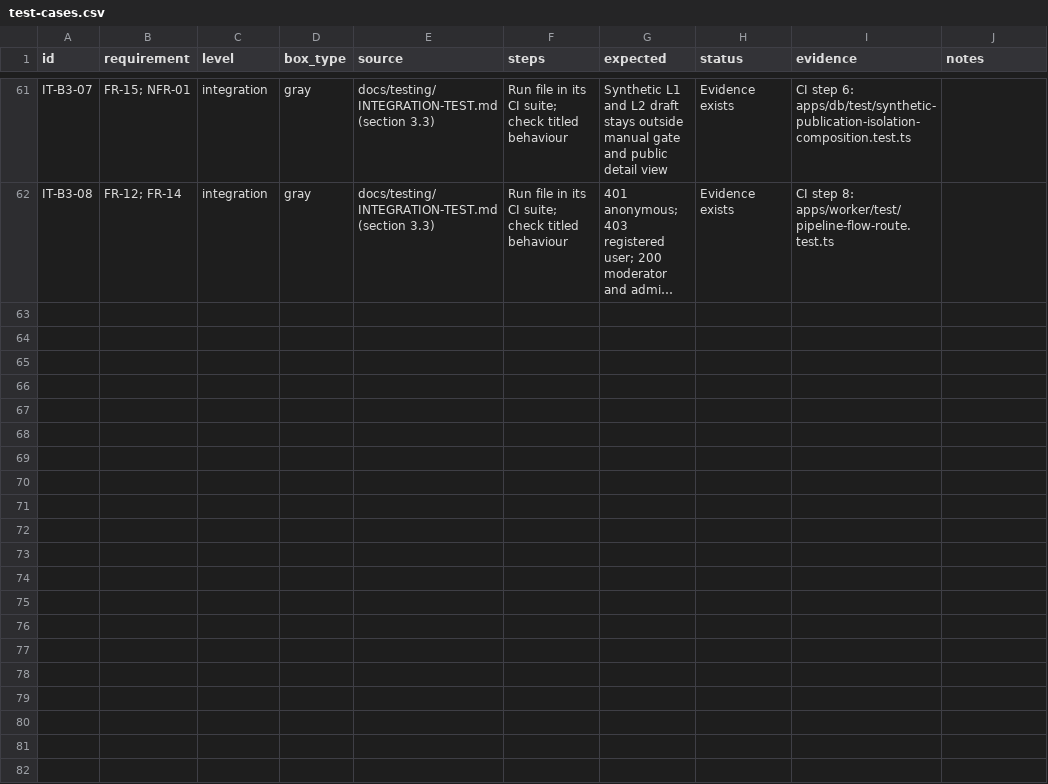
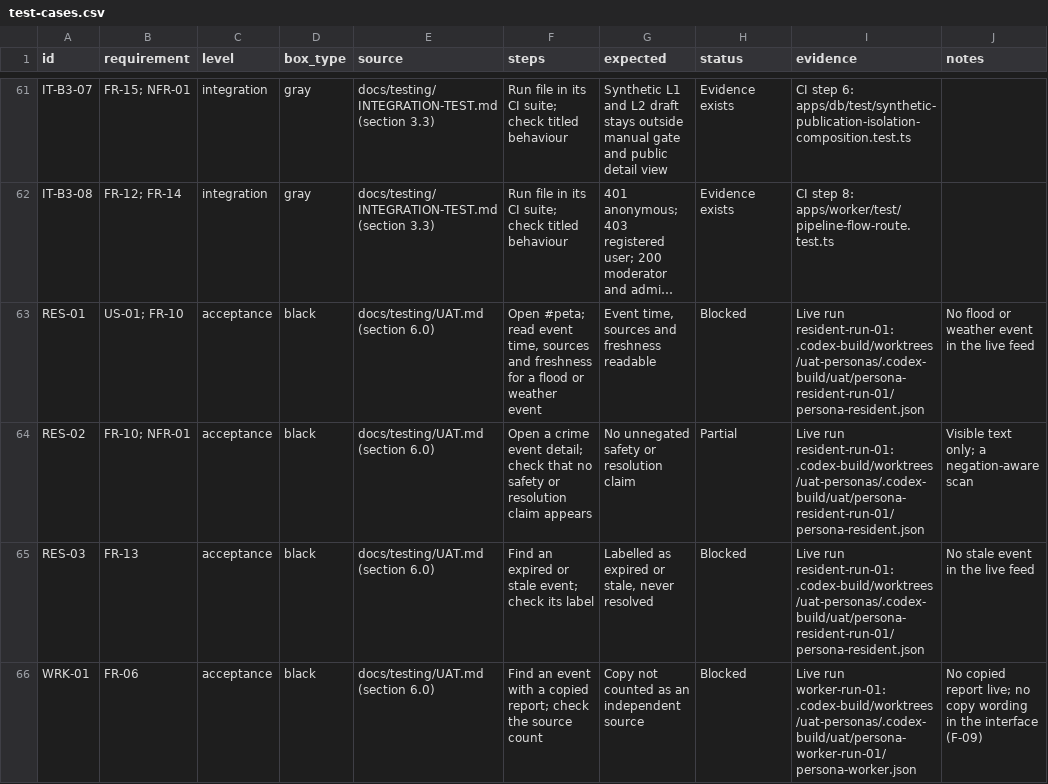
Before and after one commit to Asassinoooo/Waspada-Jakarta, a CSV file: docs/testing/test-cases.csv, drawn as a sheet; only a part is shown, gaps mark what is left out; long unchanged cells end in …; the diff covers the shown part only; the diff names each change by its address in the sheet, - before the commit and + after, or states it on an @@ line.

Commit message:
docs(UAT-FINDINGS-01): persona walkthrough results and new findings
Adds the five persona walkthroughs on the local live app (section 9.1 of UAT.md),
confirmed defects R-05 (live records shown with demo wording) and R-06 (stale
account menu after sign-out), findings F-09 to F-12, the run conditions R-07 and R-08,
and fifteen persona cases in the test register. The moderator and administrator
steps are skipped by decision and are not yet run.

```diff
--- a/docs/testing/test-cases.csv
+++ b/docs/testing/test-cases.csv
+row 63: RES-01 | US-01; FR-10 | acceptance | black | docs/testing/UAT.md (section 6.0) | Open #peta; read event time, sources and freshness for a flood or weather event | Event time, sources and freshness readable | Blocked | Live run resident-run-01: .codex-build/worktrees/uat-personas/.codex-build/uat/persona-resident-run-01/persona-resident.json | No flood or weather event in the live feed
+row 64: RES-02 | FR-10; NFR-01 | acceptance | black | docs/testing/UAT.md (section 6.0) | Open a crime event detail; check that no safety or resolution claim appears | No unnegated safety or resolution claim | Partial | Live run resident-run-01: .codex-build/worktrees/uat-personas/.codex-build/uat/persona-resident-run-01/persona-resident.json | Visible text only; a negation-aware scan
+row 65: RES-03 | FR-13 | acceptance | black | docs/testing/UAT.md (section 6.0) | Find an expired or stale event; check its label | Labelled as expired or stale, never resolved | Blocked | Live run resident-run-01: .codex-build/worktrees/uat-personas/.codex-build/uat/persona-resident-run-01/persona-resident.json | No stale event in the live feed
+row 66: WRK-01 | FR-06 | acceptance | black | docs/testing/UAT.md (section 6.0) | Find an event with a copied report; check the source count | Copy not counted as an independent source | Blocked | Live run worker-run-01: .codex-build/worktrees/uat-personas/.codex-build/uat/persona-worker-run-01/persona-worker.json | No copied report live; no copy wording in the interface (F-09)
```
Also changed, not shown: 11 added rows elsewhere in this file, 3 other files.
